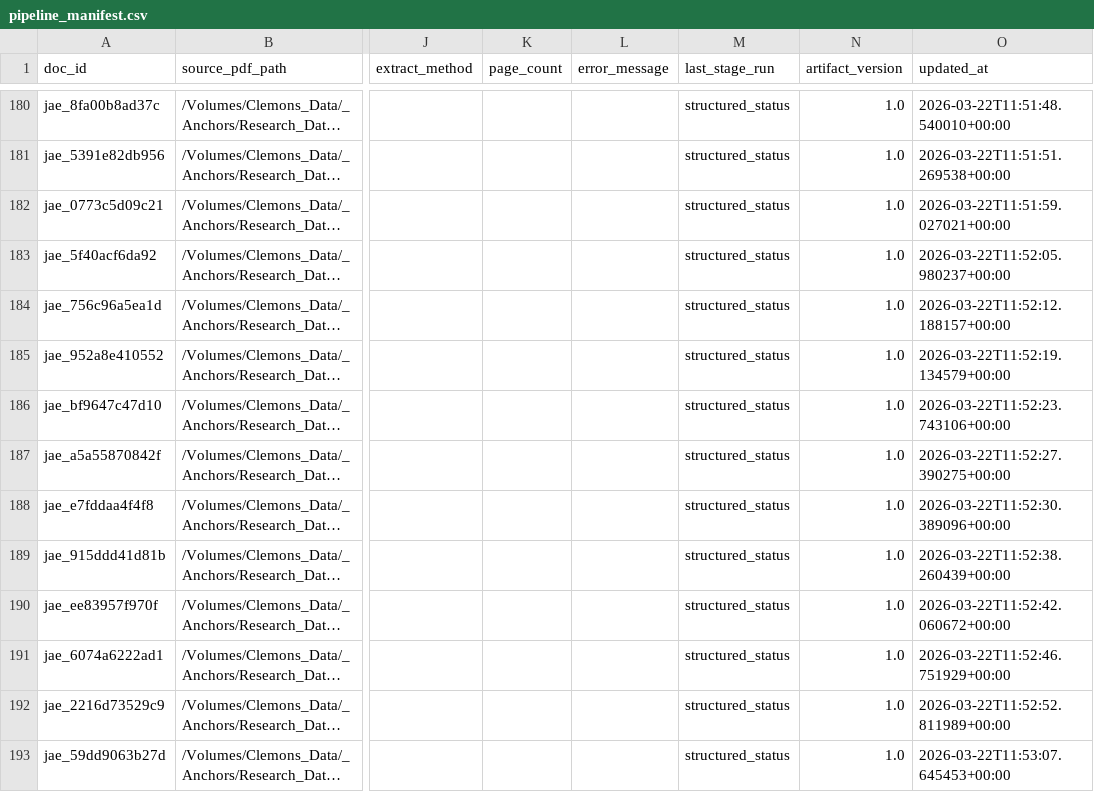
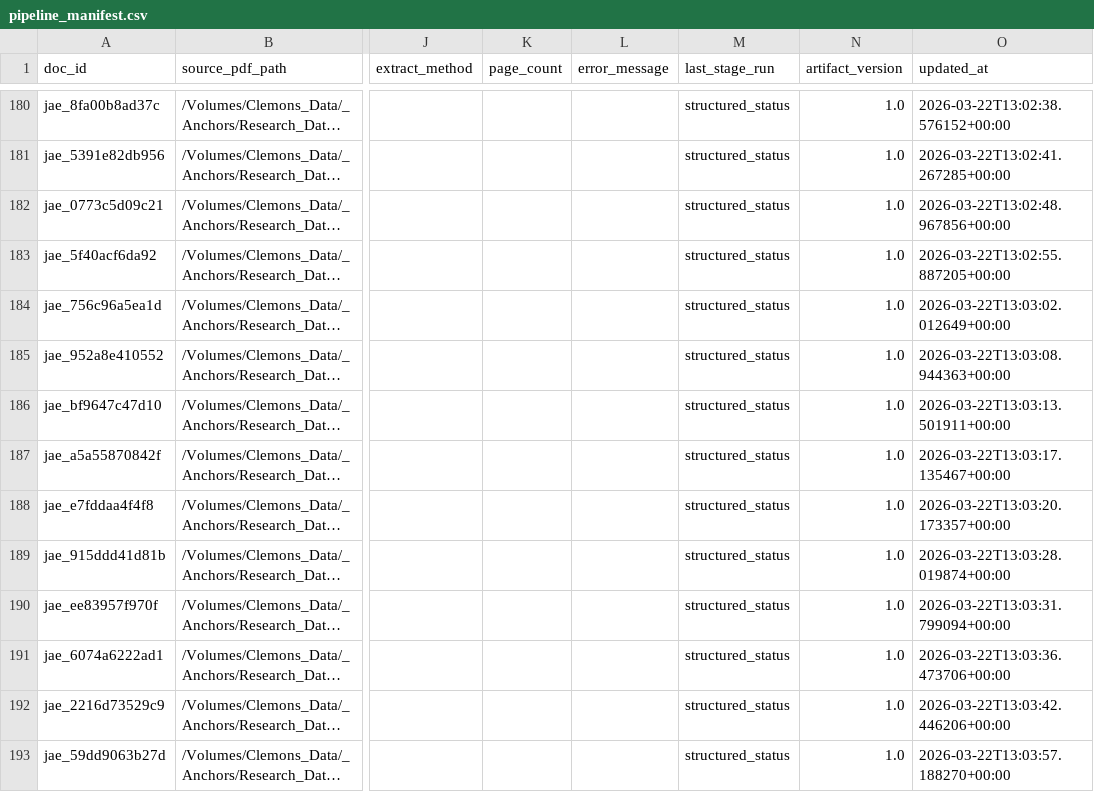
Before and after one commit to cacbocam-source/jae-semantic-mri, a CSV file: data/manifests/pipeline_manifest.csv, drawn as a sheet; only a part is shown, gaps mark what is left out; long unchanged cells end in …; the diff covers the shown part only; the diff names each change by its address in the sheet, - before the commit and + after, or states it on an @@ line.

```diff
--- a/data/manifests/pipeline_manifest.csv
+++ b/data/manifests/pipeline_manifest.csv
-O180 (updated_at): 2026-03-22T11:51:48.540010+00:00
+O180 (updated_at): 2026-03-22T13:02:38.576152+00:00
-O181 (updated_at): 2026-03-22T11:51:51.269538+00:00
+O181 (updated_at): 2026-03-22T13:02:41.267285+00:00
-O182 (updated_at): 2026-03-22T11:51:59.027021+00:00
+O182 (updated_at): 2026-03-22T13:02:48.967856+00:00
-O183 (updated_at): 2026-03-22T11:52:05.980237+00:00
+O183 (updated_at): 2026-03-22T13:02:55.887205+00:00
-O184 (updated_at): 2026-03-22T11:52:12.188157+00:00
+O184 (updated_at): 2026-03-22T13:03:02.012649+00:00
-O185 (updated_at): 2026-03-22T11:52:19.134579+00:00
+O185 (updated_at): 2026-03-22T13:03:08.944363+00:00
-O186 (updated_at): 2026-03-22T11:52:23.743106+00:00
+O186 (updated_at): 2026-03-22T13:03:13.501911+00:00
-O187 (updated_at): 2026-03-22T11:52:27.390275+00:00
+O187 (updated_at): 2026-03-22T13:03:17.135467+00:00
-O188 (updated_at): 2026-03-22T11:52:30.389096+00:00
+O188 (updated_at): 2026-03-22T13:03:20.173357+00:00
-O189 (updated_at): 2026-03-22T11:52:38.260439+00:00
+O189 (updated_at): 2026-03-22T13:03:28.019874+00:00
-O190 (updated_at): 2026-03-22T11:52:42.060672+00:00
+O190 (updated_at): 2026-03-22T13:03:31.799094+00:00
-O191 (updated_at): 2026-03-22T11:52:46.751929+00:00
+O191 (updated_at): 2026-03-22T13:03:36.473706+00:00
-O192 (updated_at): 2026-03-22T11:52:52.811989+00:00
+O192 (updated_at): 2026-03-22T13:03:42.446206+00:00
-O193 (updated_at): 2026-03-22T11:53:07.645453+00:00
+O193 (updated_at): 2026-03-22T13:03:57.188270+00:00
```
Also changed, not shown: 136 edited cells elsewhere in this file, 3 other files.
